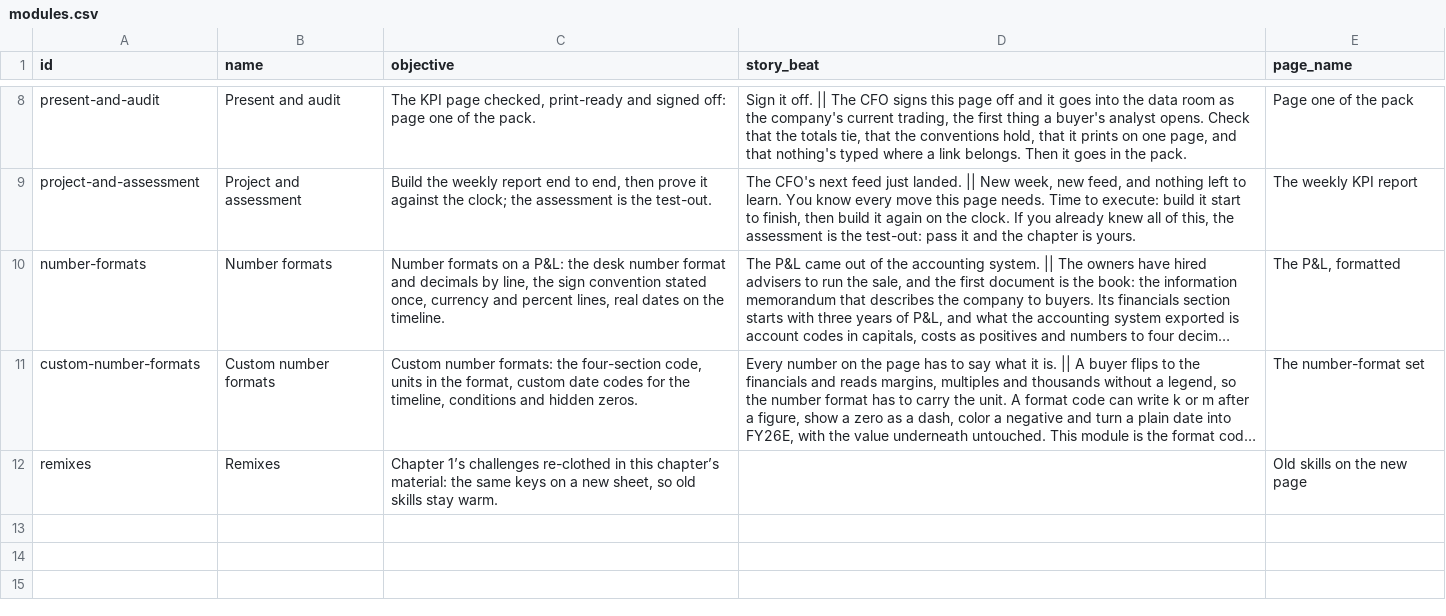
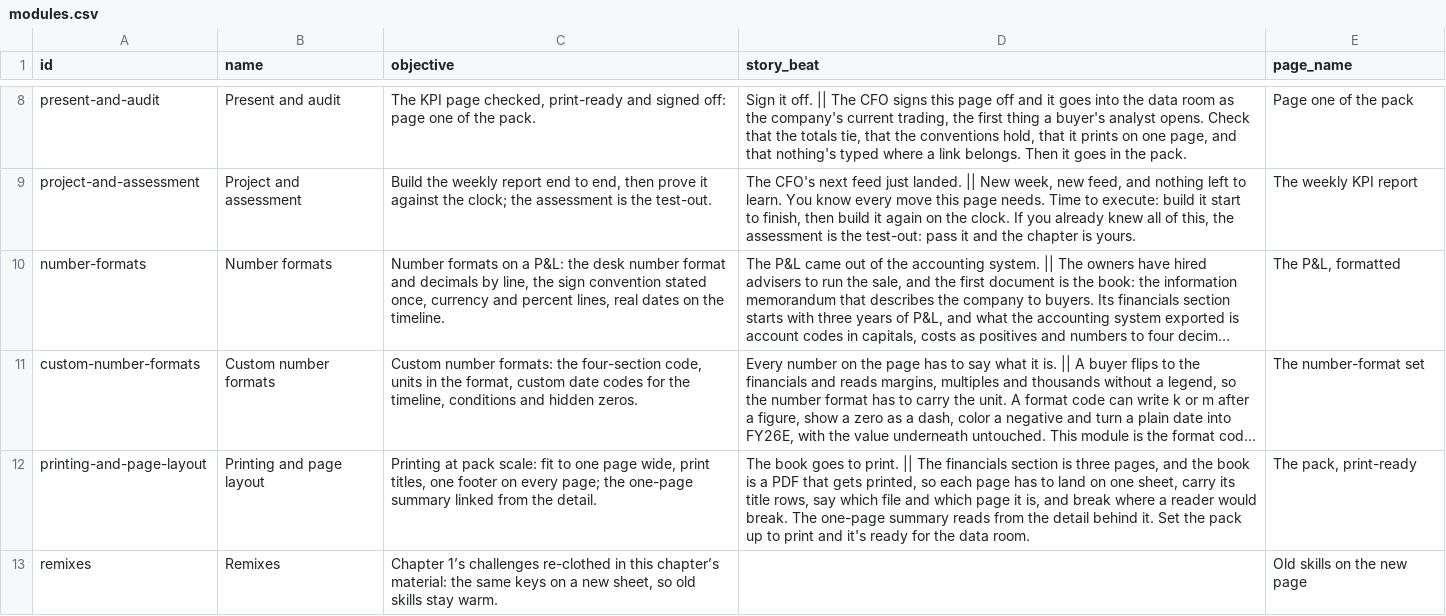
Before and after one commit to rathunter69/Hotkey.gg, a CSV file: app2/content/copy/modules.csv, drawn as a sheet; only a part is shown, gaps mark what is left out; long unchanged cells end in …; the diff names each change by its address in the sheet, - before the commit and + after, or states it on an @@ line.

```diff
--- a/app2/content/copy/modules.csv
+++ b/app2/content/copy/modules.csv
+row 12: printing-and-page-layout | Printing and page layout | Printing at pack scale: fit to one page wide, print titles, one footer on every page; the one-page summary linked from the detail. | The book goes to print. || The financials section is three pages, and the book is a PDF that gets printed, so each page has to land on one sheet, carry its title rows, say which file and which page it is, and break where a reader would break. The one-page summary reads from the detail behind it. Set the pack up to print and it's ready for the data room. | The pack, print-ready
```
Also changed, not shown: app2/content/copy/goals.csv, app2/content/copy/lessons.csv, 15 other files.
